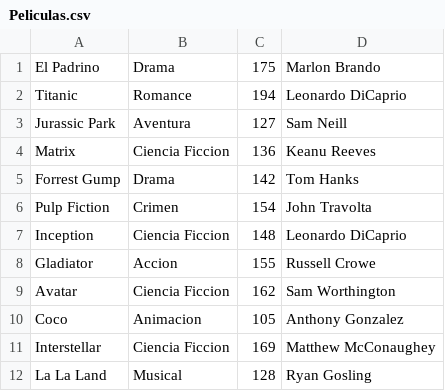
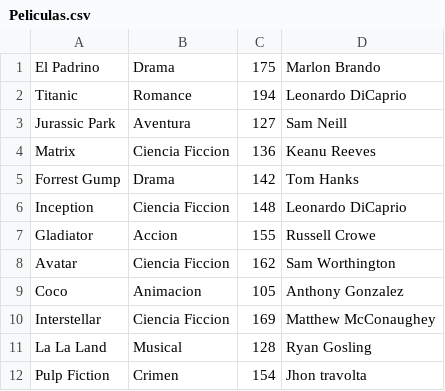
Before and after one commit to GorkaOrtuzar/Deusteflix, a CSV file: Peliculas.csv, drawn as a sheet; removed rows and columns are numbered as before the commit, all else as after; the diff names each change by its address in the sheet, - before the commit and + after, or states it on an @@ line.

```diff
--- a/Peliculas.csv
+++ b/Peliculas.csv
-row 6: Pulp Fiction | Crimen | 154 | John Travolta
+row 12: Pulp Fiction | Crimen | 154 | Jhon travolta
```
Also changed, not shown: 4 other files.
